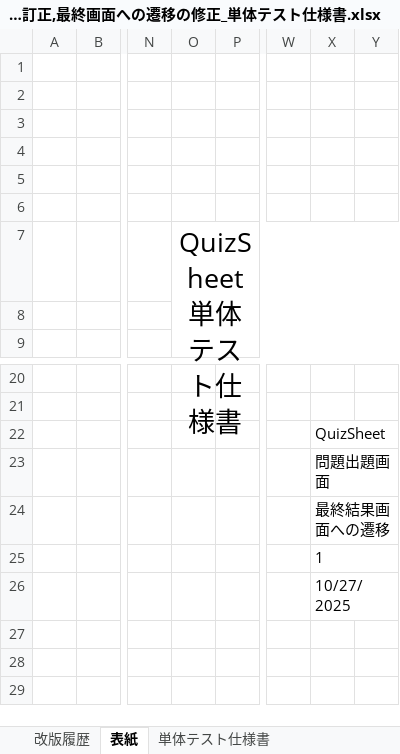
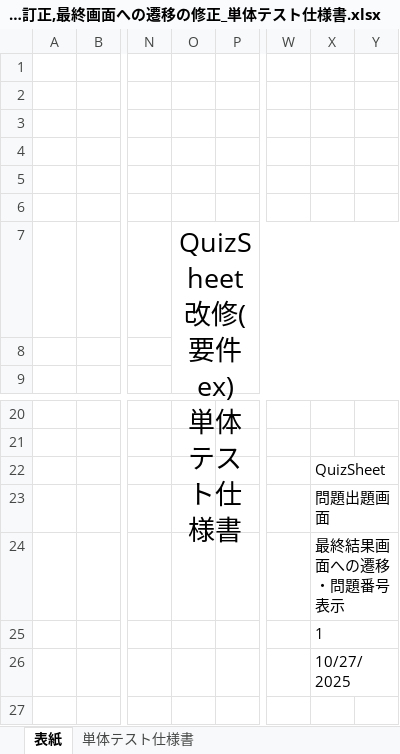
Before and after one commit to outsystems-learning-team/quizsheet, an Excel workbook: 要件ex_テスト/要件ex_問題番号の訂正,最終画面への遷移の修正_単体テスト仕様書.xlsx, sheet 表紙, drawn as a sheet; only a part is shown, gaps mark what is left out; the shorter side is filled out with more unchanged rows; values as stored, in another font and other column widths than the file's, no borders; ↵ is a line break in a cell; the diff names each change by its address in the sheet, - before the commit and + after, or states it on an @@ line.

Commit message:
画像エビデンスの追加、単体テスト仕様書の追記

```diff
--- a/要件ex_テスト/要件ex_問題番号の訂正,最終画面への遷移の修正_単体テスト仕様書.xlsx (sheet 表紙)
+++ b/要件ex_テスト/要件ex_問題番号の訂正,最終画面への遷移の修正_単体テスト仕様書.xlsx (sheet 表紙)
-sheet tab: 改版履歴
-O7: QuizSheet ↵ 単体テスト仕様書
+O7: QuizSheet改修(要件ex) ↵ 単体テスト仕様書
-X24: 最終結果画面への遷移
+X24: 最終結果画面への遷移・問題番号表示
```
Also changed, not shown: sheet 単体テスト仕様書, 1 other file.
